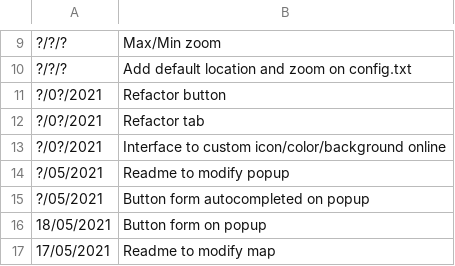
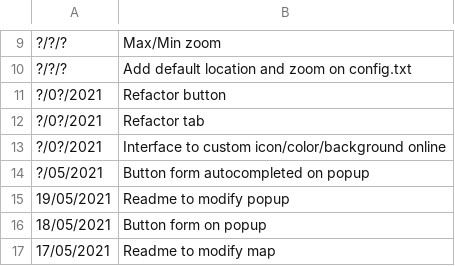
Before and after one commit to jnguyen1192/HackAndHopeDefi3, a CSV file: POC_Tasks/WebView/Leaflet/data/fonctionnalites.csv, drawn as a sheet; only a part is shown, gaps mark what is left out; removed rows and columns are numbered as before the commit, all else as after; the diff names each change by its address in the sheet, - before the commit and + after, or states it on an @@ line.

Commit message:
#7 Features updated and readme to modify popup added

```diff
--- a/POC_Tasks/WebView/Leaflet/data/fonctionnalites.csv
+++ b/POC_Tasks/WebView/Leaflet/data/fonctionnalites.csv
-row 14: ?/05/2021 | Readme to modify popup
+row 15: 19/05/2021 | Readme to modify popup
```
Also changed, not shown: 1 other file.
